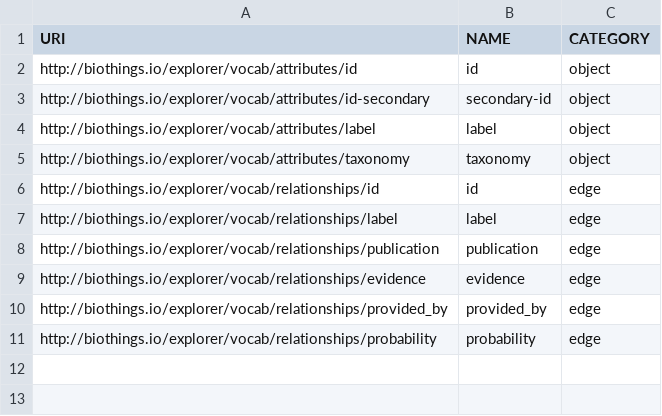
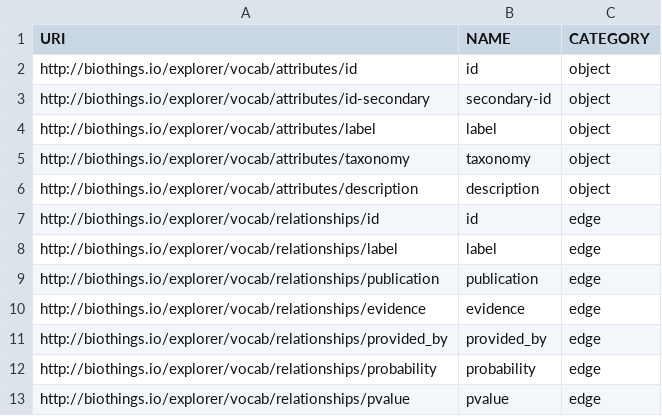
Before and after one commit to gglusman/translator-api-registry, a CSV file: ATTRIBUTE_LIST.csv, drawn as a sheet; the diff names each change by its address in the sheet, - before the commit and + after, or states it on an @@ line.

```diff
--- a/ATTRIBUTE_LIST.csv
+++ b/ATTRIBUTE_LIST.csv
+row 6: http://biothings.io/explorer/vocab/attributes/description | description | object
+row 13: http://biothings.io/explorer/vocab/relationships/pvalue | pvalue | edge
```
Also changed, not shown: ASSOCIATION_LIST.csv, ID_MAPPING_NEW.csv, 39 other files.
